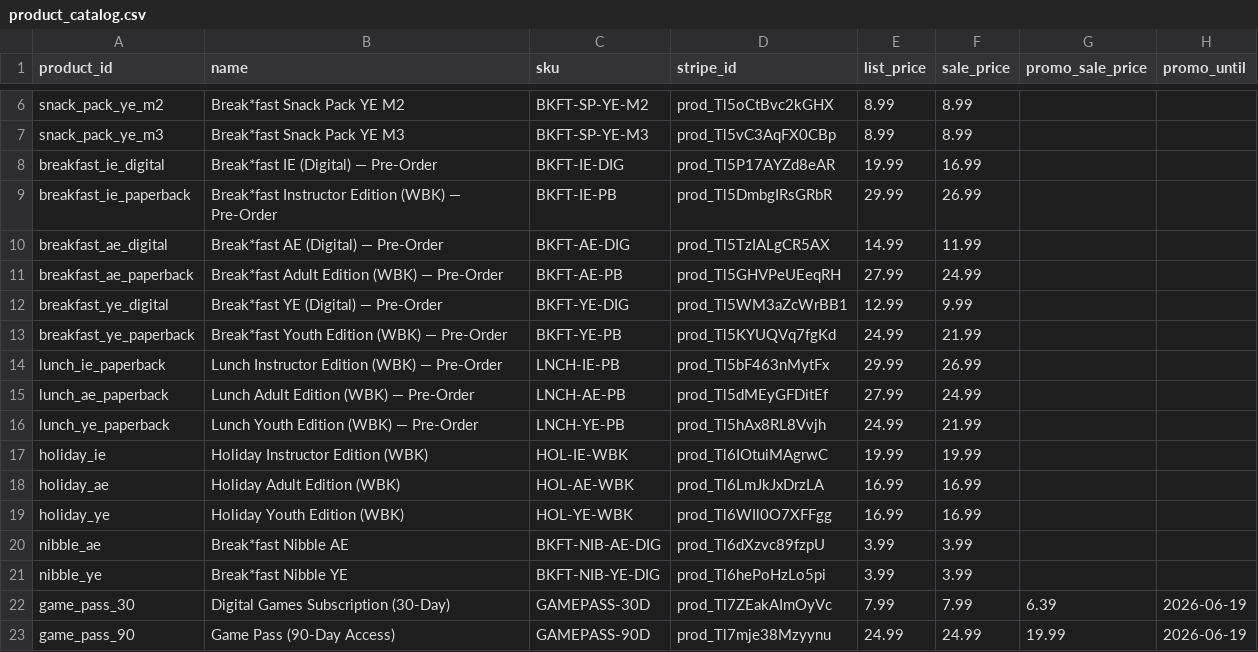
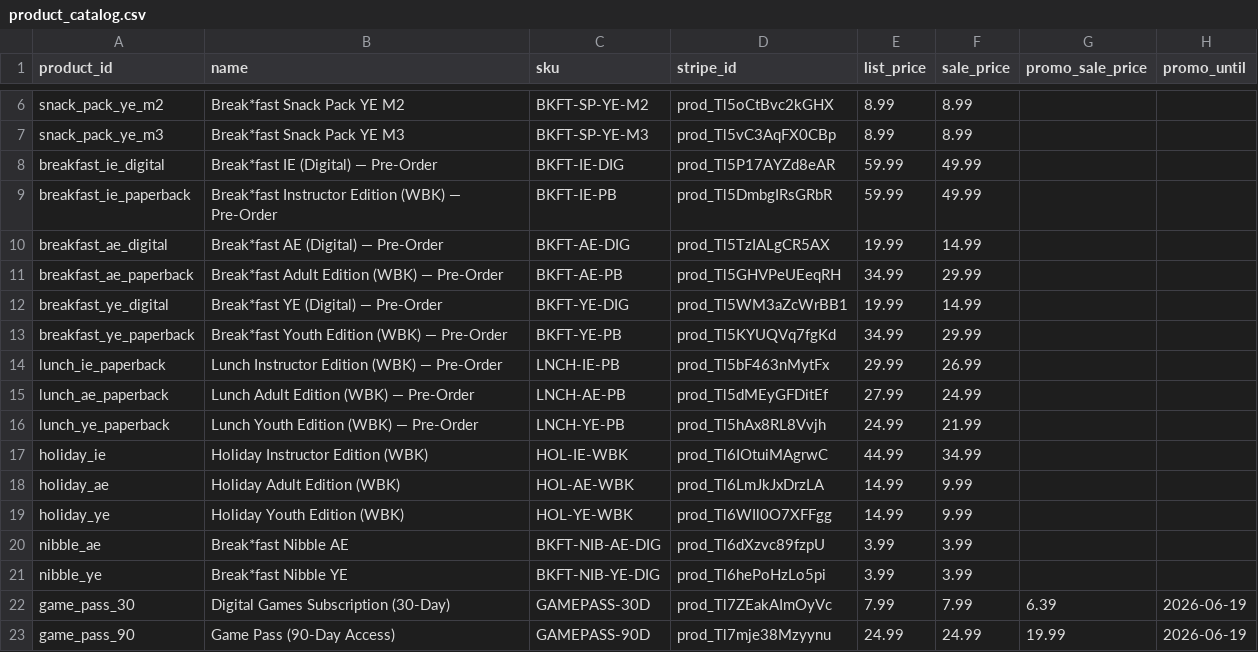
Before and after one commit to kingdomliving2020/Soul-food, a CSV file: backend/content/product_catalog.csv, drawn as a sheet; only a part is shown, gaps mark what is left out; the diff names each change by its address in the sheet, - before the commit and + after, or states it on an @@ line.

```diff
--- a/backend/content/product_catalog.csv
+++ b/backend/content/product_catalog.csv
-E8 (list_price): 19.99
+E8 (list_price): 59.99
-F8 (sale_price): 16.99
+F8 (sale_price): 49.99
-E9 (list_price): 29.99
+E9 (list_price): 59.99
-F9 (sale_price): 26.99
+F9 (sale_price): 49.99
-E10 (list_price): 14.99
+E10 (list_price): 19.99
-F10 (sale_price): 11.99
+F10 (sale_price): 14.99
-E11 (list_price): 27.99
+E11 (list_price): 34.99
-F11 (sale_price): 24.99
+F11 (sale_price): 29.99
-E12 (list_price): 12.99
+E12 (list_price): 19.99
-F12 (sale_price): 9.99
+F12 (sale_price): 14.99
-E13 (list_price): 24.99
+E13 (list_price): 34.99
-F13 (sale_price): 21.99
+F13 (sale_price): 29.99
-E17 (list_price): 19.99
+E17 (list_price): 44.99
-F17 (sale_price): 19.99
+F17 (sale_price): 34.99
-E18:E19 (list_price): 16.99
+E18:E19 (list_price): 14.99
-F18:F19 (sale_price): 16.99
+F18:F19 (sale_price): 9.99
```
Also changed, not shown: 10 other files.
